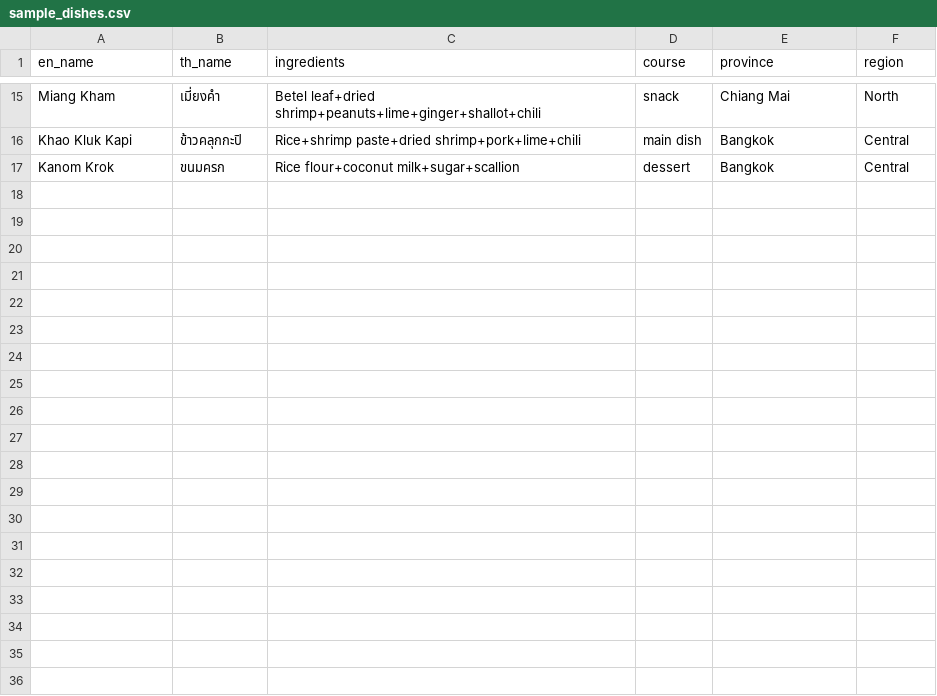
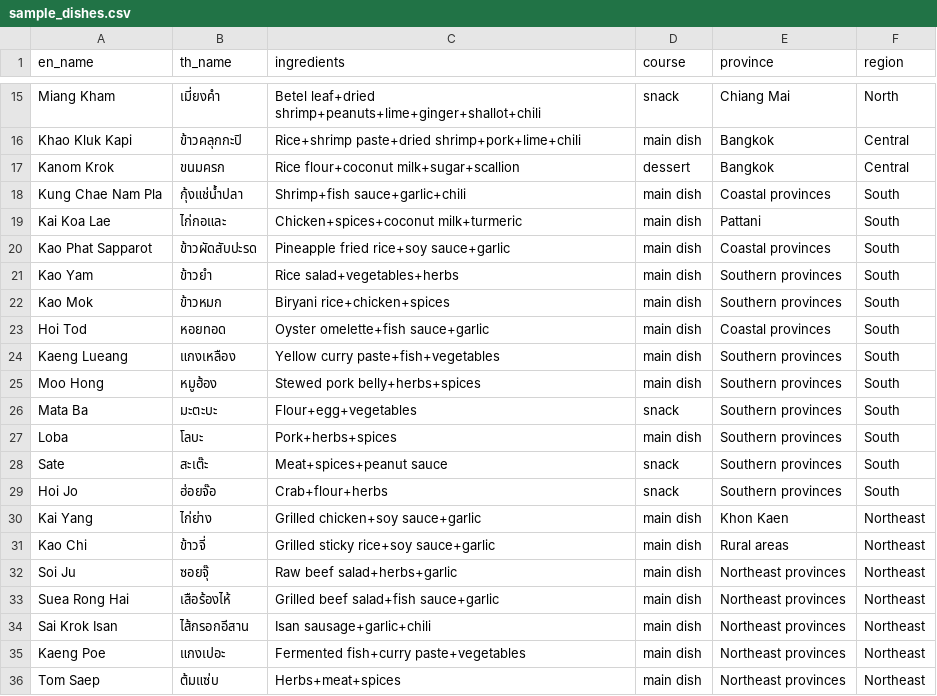
Before and after one commit to leokk1905/Thai-Plate-Food-Advisor-AI, a CSV file: backend/data/sample_dishes.csv, drawn as a sheet; only a part is shown, gaps mark what is left out.

```diff
--- a/backend/data/sample_dishes.csv
+++ b/backend/data/sample_dishes.csv
@@ -17 +17,20 @@ Khao Kluk Kapi,ข้าวคลุกกะปิ,Rice+shrimp paste+dried shri
 Kanom Krok,ขนมครก,Rice flour+coconut milk+sugar+scallion,dessert,Bangkok,Central
+Kung Chae Nam Pla,กุ้งแช่น้ำปลา,Shrimp+fish sauce+garlic+chili,main dish,Coastal provinces,South
+Kai Koa Lae,ไก่กอและ,Chicken+spices+coconut milk+turmeric,main dish,Pattani,South
+Kao Phat Sapparot,ข้าวผัดสับปะรด,Pineapple fried rice+soy sauce+garlic,main dish,Coastal provinces,South
+Kao Yam,ข้าวยำ,Rice salad+vegetables+herbs,main dish,Southern provinces,South
+Kao Mok,ข้าวหมก,Biryani rice+chicken+spices,main dish,Southern provinces,South
+Hoi Tod,หอยทอด,Oyster omelette+fish sauce+garlic,main dish,Coastal provinces,South
+Kaeng Lueang,แกงเหลือง,Yellow curry paste+fish+vegetables,main dish,Southern provinces,South
+Moo Hong,หมูฮ้อง,Stewed pork belly+herbs+spices,main dish,Southern provinces,South
+Mata Ba,มะตะบะ,Flour+egg+vegetables,snack,Southern provinces,South
+Loba,โลบะ,Pork+herbs+spices,main dish,Southern provinces,South
+Sate,สะเต๊ะ,Meat+spices+peanut sauce,snack,Southern provinces,South
+Hoi Jo,ฮ่อยจ๊อ,Crab+flour+herbs,snack,Southern provinces,South
+Kai Yang,ไก่ย่าง,Grilled chicken+soy sauce+garlic,main dish,Khon Kaen,Northeast
+Kao Chi,ข้าวจี่,Grilled sticky rice+soy sauce+garlic,main dish,Rural areas,Northeast
+Soi Ju,ซอยจุ๊,Raw beef salad+herbs+garlic,main dish,Northeast provinces,Northeast
+Suea Rong Hai,เสือร้องไห้,Grilled beef salad+fish sauce+garlic,main dish,Northeast provinces,Northeast
+Sai Krok Isan,ไส้กรอกอีสาน,Isan sausage+garlic+chili,main dish,Northeast provinces,Northeast
+Kaeng Poe,แกงเปอะ,Fermented fish+curry paste+vegetables,main dish,Northeast provinces,Northeast
+Tom Saep,ต้มแซ่บ,Herbs+meat+spices,main dish,Northeast provinces,Northeast
```
Also changed, not shown: backend/data/enriched_dishes.csv, 18 other files.
